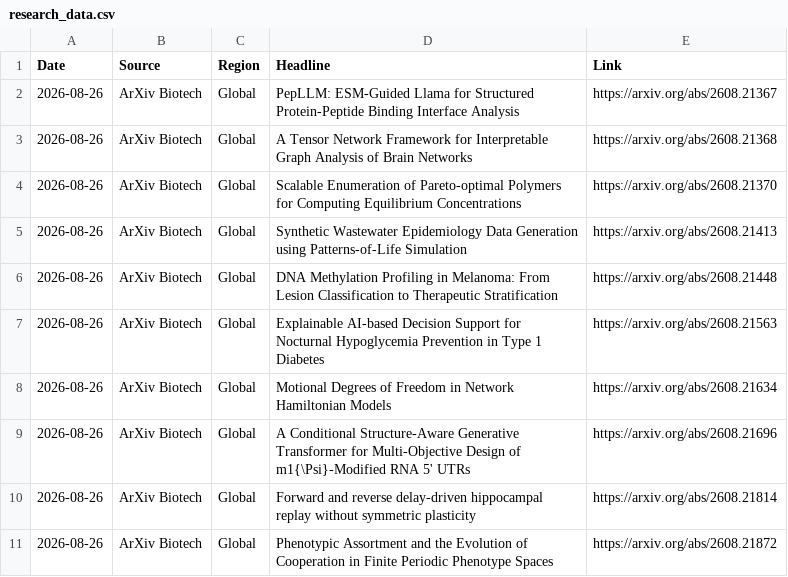
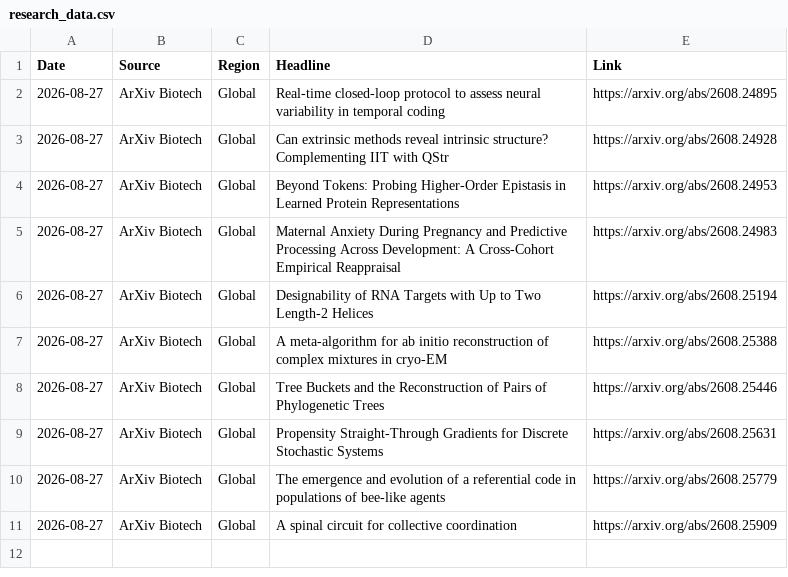
Before and after one commit to AtlasA-26/my-scraper-app, a CSV file: data/research_data.csv, drawn as a sheet.

```diff
--- a/data/research_data.csv
+++ b/data/research_data.csv
@@ -1,11 +1,11 @@
 Date,Source,Region,Headline,Link
-2026-08-26,ArXiv Biotech,Global,PepLLM: ESM-Guided Llama for Structured Protein-Peptide Binding Interface Analysis,https://arxiv.org/abs/2608.21367
-2026-08-26,ArXiv Biotech,Global,A Tensor Network Framework for Interpretable Graph Analysis of Brain Networks,https://arxiv.org/abs/2608.21368
-2026-08-26,ArXiv Biotech,Global,Scalable Enumeration of Pareto-optimal Polymers for Computing Equilibrium Concentrations,https://arxiv.org/abs/2608.21370
-2026-08-26,ArXiv Biotech,Global,Synthetic Wastewater Epidemiology Data Generation using Patterns-of-Life Simulation,https://arxiv.org/abs/2608.21413
-2026-08-26,ArXiv Biotech,Global,DNA Methylation Profiling in Melanoma: From Lesion Classification to Therapeutic Stratification,https://arxiv.org/abs/2608.21448
-2026-08-26,ArXiv Biotech,Global,Explainable AI-based Decision Support for Nocturnal Hypoglycemia Prevention in Type 1 Diabetes,https://arxiv.org/abs/2608.21563
-2026-08-26,ArXiv Biotech,Global,Motional Degrees of Freedom in Network Hamiltonian Models,https://arxiv.org/abs/2608.21634
-2026-08-26,ArXiv Biotech,Global,A Conditional Structure-Aware Generative Transformer for Multi-Objective Design of m1{\Psi}-Modified RNA 5' UTRs,https://arxiv.org/abs/2608.21696
-2026-08-26,ArXiv Biotech,Global,Forward and reverse delay-driven hippocampal replay without symmetric plasticity,https://arxiv.org/abs/2608.21814
-2026-08-26,ArXiv Biotech,Global,Phenotypic Assortment and the Evolution of Cooperation in Finite Periodic Phenotype Spaces,https://arxiv.org/abs/2608.21872
+2026-08-27,ArXiv Biotech,Global,Real-time closed-loop protocol to assess neural variability in temporal coding,https://arxiv.org/abs/2608.24895
+2026-08-27,ArXiv Biotech,Global,Can extrinsic methods reveal intrinsic structure? Complementing IIT with QStr,https://arxiv.org/abs/2608.24928
+2026-08-27,ArXiv Biotech,Global,Beyond Tokens: Probing Higher-Order Epistasis in Learned Protein Representations,https://arxiv.org/abs/2608.24953
+2026-08-27,ArXiv Biotech,Global,Maternal Anxiety During Pregnancy and Predictive Processing Across Development: A Cross-Cohort Empirical Reappraisal,https://arxiv.org/abs/2608.24983
+2026-08-27,ArXiv Biotech,Global,Designability of RNA Targets with Up to Two Length-2 Helices,https://arxiv.org/abs/2608.25194
+2026-08-27,ArXiv Biotech,Global,A meta-algorithm for ab initio reconstruction of complex mixtures in cryo-EM,https://arxiv.org/abs/2608.25388
+2026-08-27,ArXiv Biotech,Global,Tree Buckets and the Reconstruction of Pairs of Phylogenetic Trees,https://arxiv.org/abs/2608.25446
+2026-08-27,ArXiv Biotech,Global,Propensity Straight-Through Gradients for Discrete Stochastic Systems,https://arxiv.org/abs/2608.25631
+2026-08-27,ArXiv Biotech,Global,The emergence and evolution of a referential code in populations of bee-like agents,https://arxiv.org/abs/2608.25779
+2026-08-27,ArXiv Biotech,Global,A spinal circuit for collective coordination,https://arxiv.org/abs/2608.25909
```
